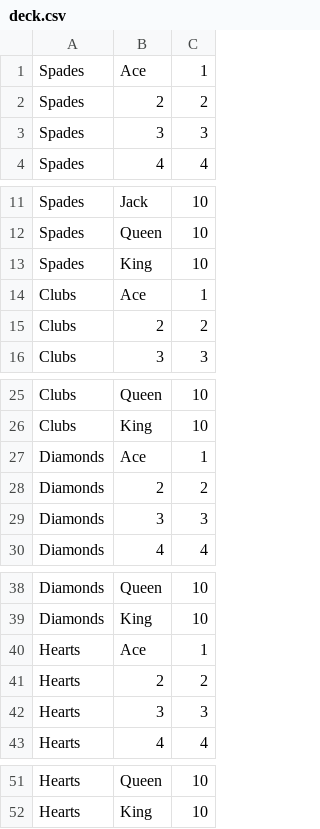
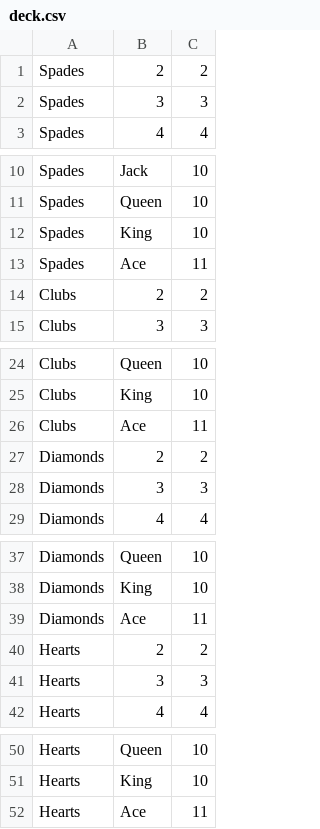
Before and after one commit to rjhunts/Blackjack, a CSV file: deck.csv, drawn as a sheet; only a part is shown, gaps mark what is left out; removed rows and columns are numbered as before the commit, all else as after; the diff names each change by its address in the sheet, - before the commit and + after, or states it on an @@ line.

Commit message:
changed order of aces and changed value from 1 to 11

```diff
--- a/deck.csv
+++ b/deck.csv
-row 1: Spades | Ace | 1
-row 14: Clubs | Ace | 1
+row 13: Spades | Ace | 11
-row 27: Diamonds | Ace | 1
+row 26: Clubs | Ace | 11
-row 40: Hearts | Ace | 1
+row 39: Diamonds | Ace | 11
+row 52: Hearts | Ace | 11
```
